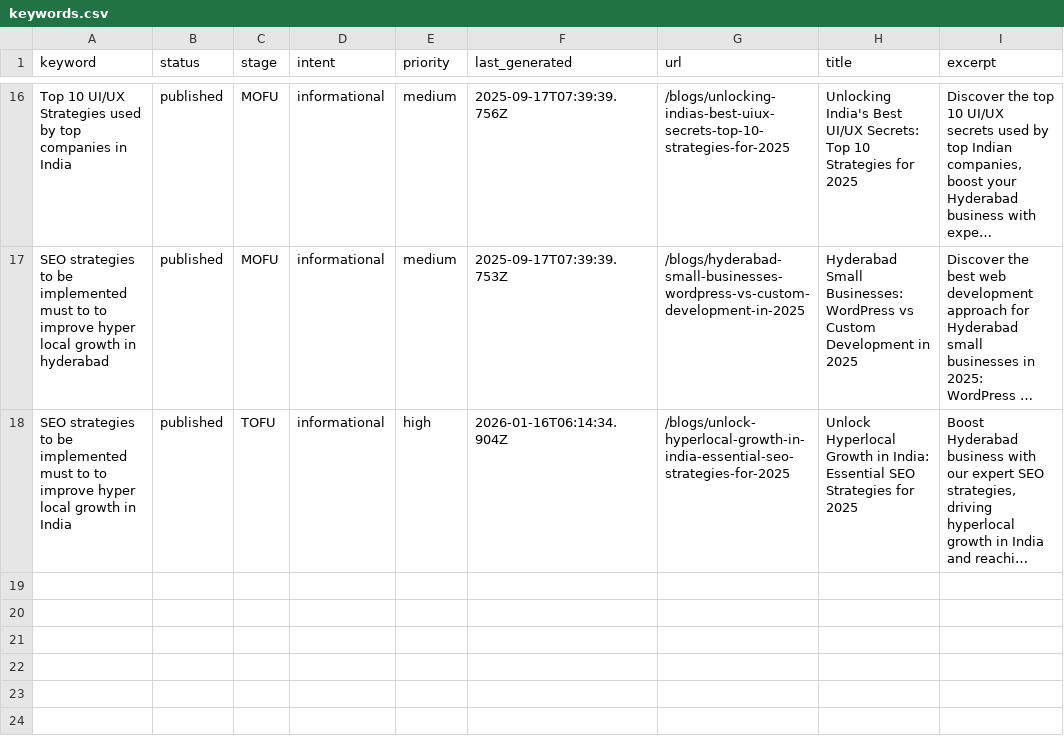
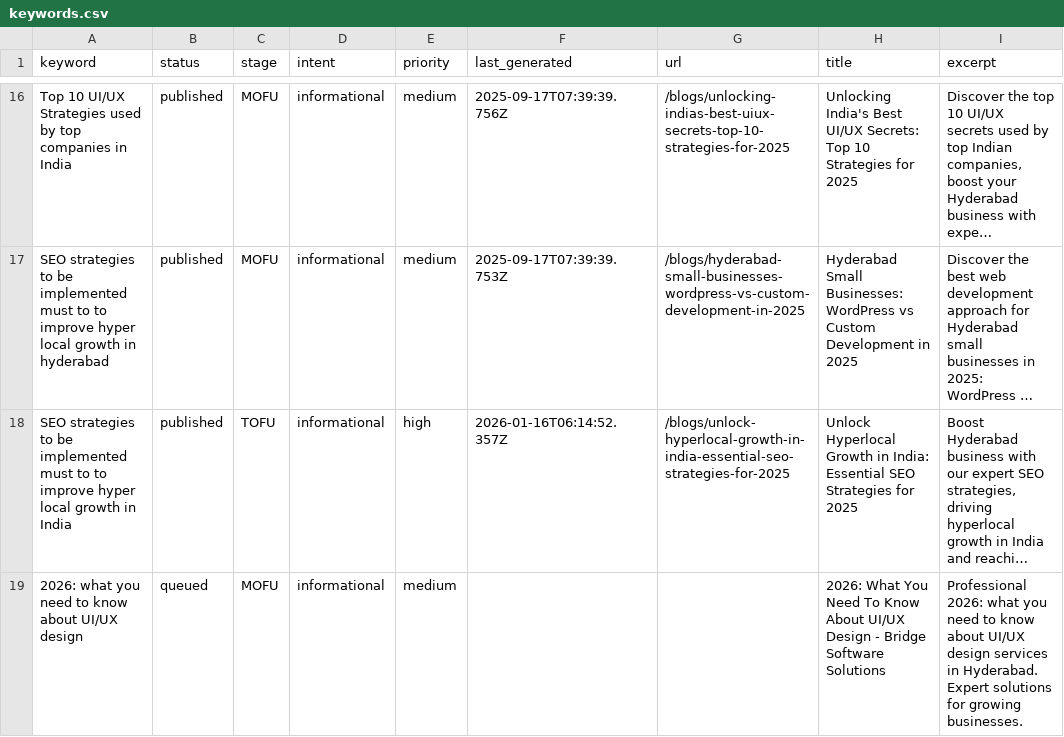
Before and after one commit to krishna0523/Bridgemark, a CSV file: content/keywords/keywords.csv, drawn as a sheet; only a part is shown, gaps mark what is left out; long unchanged cells end in …; the diff names each change by its address in the sheet, - before the commit and + after, or states it on an @@ line.

Commit message:
Sync keywords with published blog posts

```diff
--- a/content/keywords/keywords.csv
+++ b/content/keywords/keywords.csv
-F18 (last_generated): 2026-01-16T06:14:34.904Z
+F18 (last_generated): 2026-01-16T06:14:52.357Z
+row 19: 2026: what you need to know about UI/UX design | queued | MOFU | informational | medium |  |  | 2026: What You Need To Know About UI/UX Design - Bridge Software Solutions | Professional 2026: what you need to know about UI/UX design services in Hyderabad. Expert solutions for growing businesses.
```
